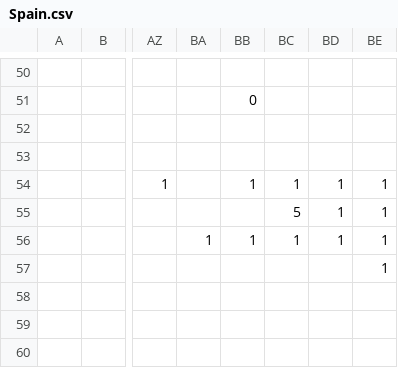
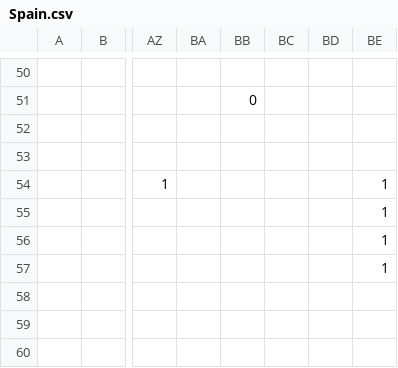
Before and after one commit to macaurther/DOCAmerica, a CSV file: Assets/Maps/Settler/Spain.csv, drawn as a sheet; only a part is shown, gaps mark what is left out; the diff names each change by its address in the sheet, - before the commit and + after, or states it on an @@ line.

```diff
--- a/Assets/Maps/Settler/Spain.csv
+++ b/Assets/Maps/Settler/Spain.csv
-BB54: 1
+BB54: (empty)
-BC54: 1
+BC54: (empty)
-BD54:BD56: 1
+BD54:BD56: (empty)
-BC55: 5
+BC55: (empty)
-BA56: 1
+BA56: (empty)
-BB56: 1
+BB56: (empty)
-BC56: 1
+BC56: (empty)
```
Also changed, not shown: Assets/Maps/Cities.csv, Assets/Maps/Settler/Haudenosaunee.csv, 36 other files.
